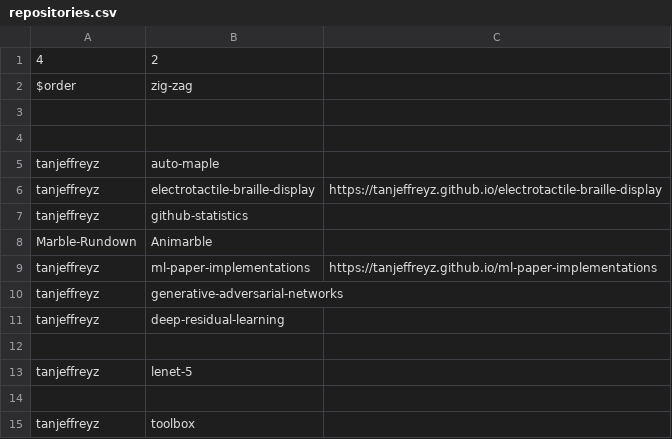
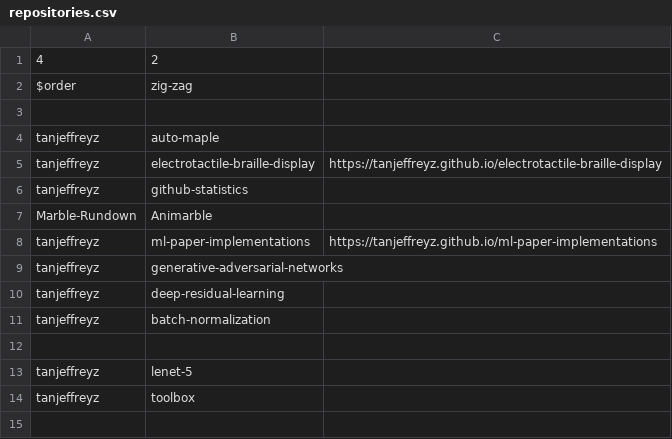
Before and after one commit to tanjeffreyz/tanjeffreyz, a CSV file: repositories.csv, drawn as a sheet; removed rows and columns are numbered as before the commit, all else as after; the diff names each change by its address in the sheet, - before the commit and + after, or states it on an @@ line.

Commit message:
Update repositories.csv

```diff
--- a/repositories.csv
+++ b/repositories.csv
-row 4: (empty)
+row 11: tanjeffreyz | batch-normalization
-row 14: (empty)
```
